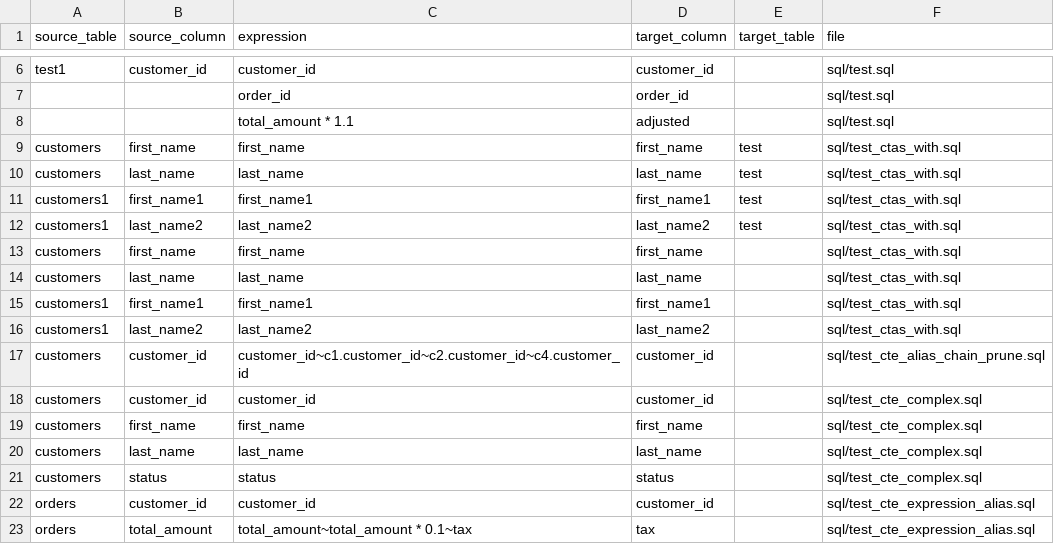
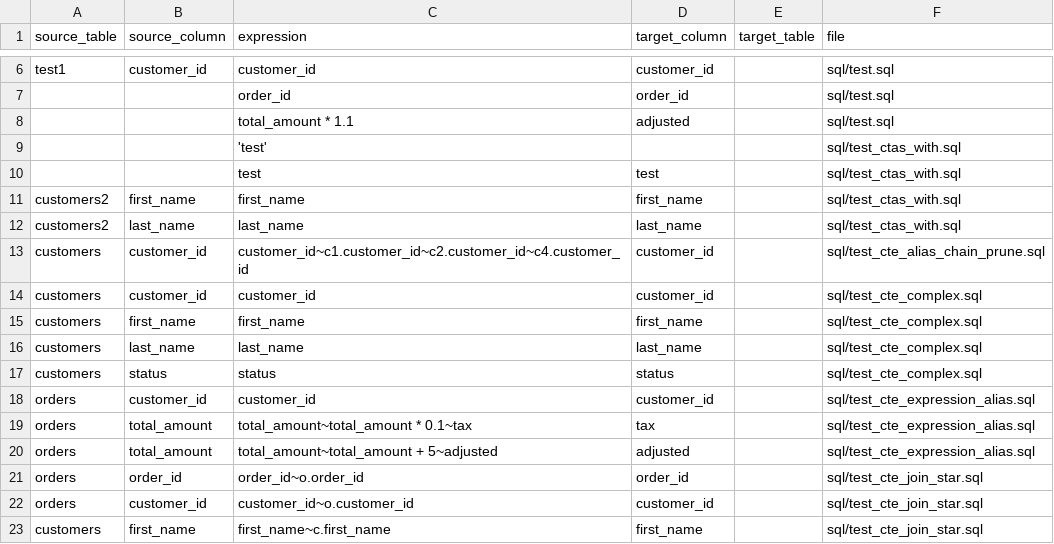
Before and after one commit to vijayshc/parsesql, a CSV file: test_output.csv, drawn as a sheet; only a part is shown, gaps mark what is left out; the shorter side is filled out with more unchanged rows.

```diff
--- a/test_output.csv
+++ b/test_output.csv
@@ -8,10 +8,6 @@ test1,customer_id,customer_id,customer_id,,sql/test.sql
 ,,total_amount * 1.1,adjusted,,sql/test.sql
-customers,first_name,first_name,first_name,test,sql/test_ctas_with.sql
-customers,last_name,last_name,last_name,test,sql/test_ctas_with.sql
-customers1,first_name1,first_name1,first_name1,test,sql/test_ctas_with.sql
-customers1,last_name2,last_name2,last_name2,test,sql/test_ctas_with.sql
-customers,first_name,first_name,first_name,,sql/test_ctas_with.sql
-customers,last_name,last_name,last_name,,sql/test_ctas_with.sql
-customers1,first_name1,first_name1,first_name1,,sql/test_ctas_with.sql
-customers1,last_name2,last_name2,last_name2,,sql/test_ctas_with.sql
+,,'test',,,sql/test_ctas_with.sql
+,,test,test,,sql/test_ctas_with.sql
+customers2,first_name,first_name,first_name,,sql/test_ctas_with.sql
+customers2,last_name,last_name,last_name,,sql/test_ctas_with.sql
 customers,customer_id,customer_id~c1.customer_id~c2.customer_id~c4.customer_id,customer_id,,sql/test_cte_alias_chain_prune.sql
```
Also changed, not shown: 5 other files.
